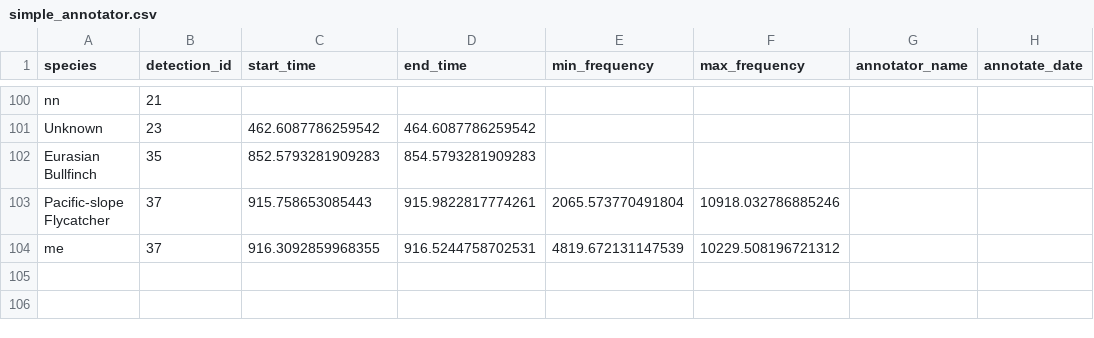
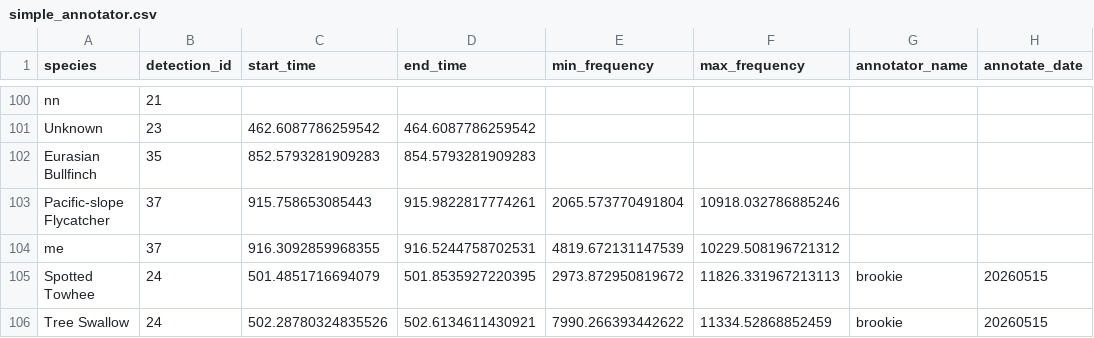
Before and after one commit to SchmidtDSE/jupyter_bioacoustic_demo, a CSV file: outputs/simple_annotator.csv, drawn as a sheet; only a part is shown, gaps mark what is left out.

```diff
--- a/outputs/simple_annotator.csv
+++ b/outputs/simple_annotator.csv
@@ -104 +104,3 @@ Pacific-slope Flycatcher,37,915.758653085443,915.9822817774261,2065.573770491804
 me,37,916.3092859968355,916.5244758702531,4819.672131147539,10229.508196721312,,
+Spotted Towhee,24,501.4851716694079,501.8535927220395,2973.872950819672,11826.331967213113,brookie,20260515
+Tree Swallow,24,502.28780324835526,502.6134611430921,7990.266393442622,11334.52868852459,brookie,20260515
```
Also changed, not shown: outputs/model_review.N-dse.dummy-geo.csv, 7 other files.
